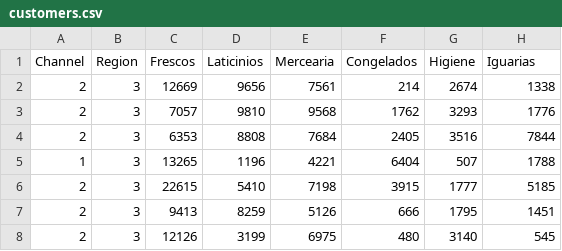
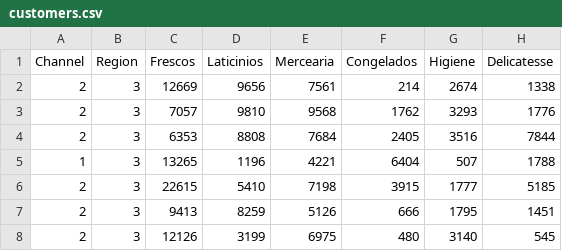
Before and after one commit to vr-rodrigues/segmentacao_cliente, a CSV file: customers.csv, drawn as a sheet; only a part is shown.

```diff
--- a/customers.csv
+++ b/customers.csv
@@ -1,2 +1,2 @@
-Channel,Region,Frescos,Laticinios,Mercearia,Congelados,Higiene,Iguarias
+Channel,Region,Frescos,Laticinios,Mercearia,Congelados,Higiene,Delicatesse
 2,3,12669,9656,7561,214,2674,1338
```
Also changed, not shown: 1 other file.
